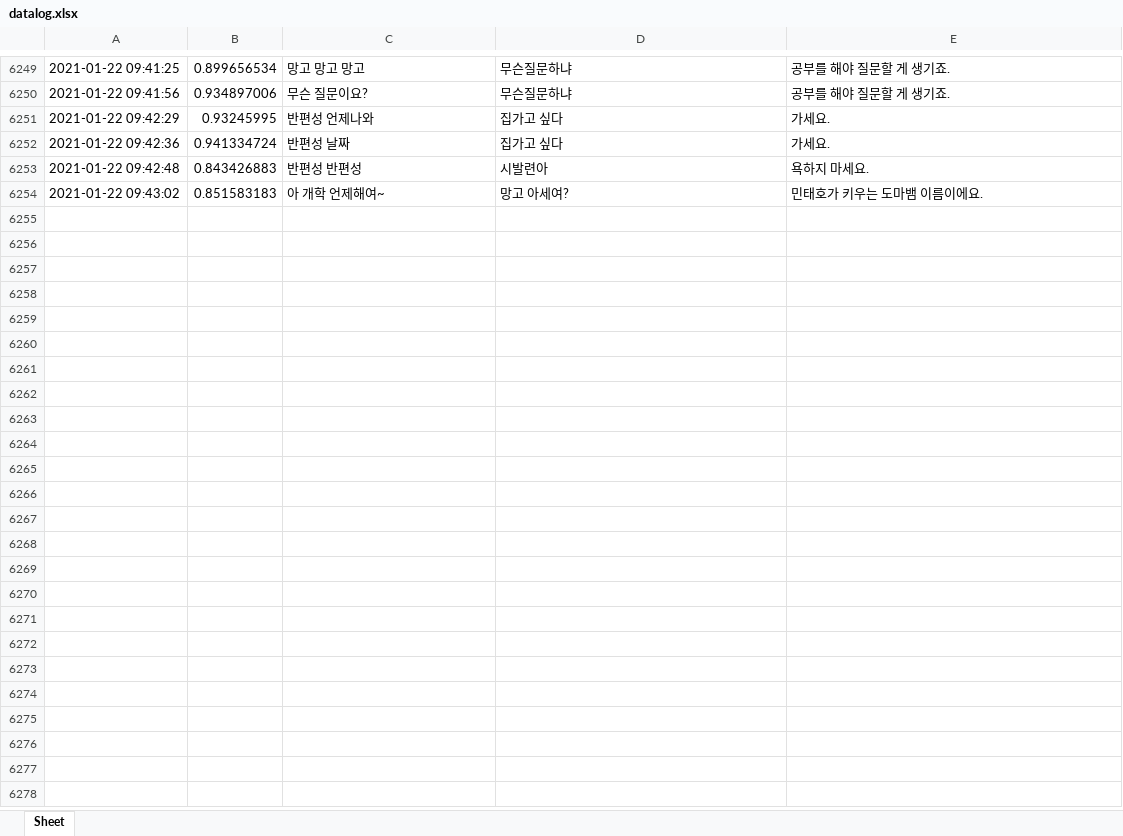
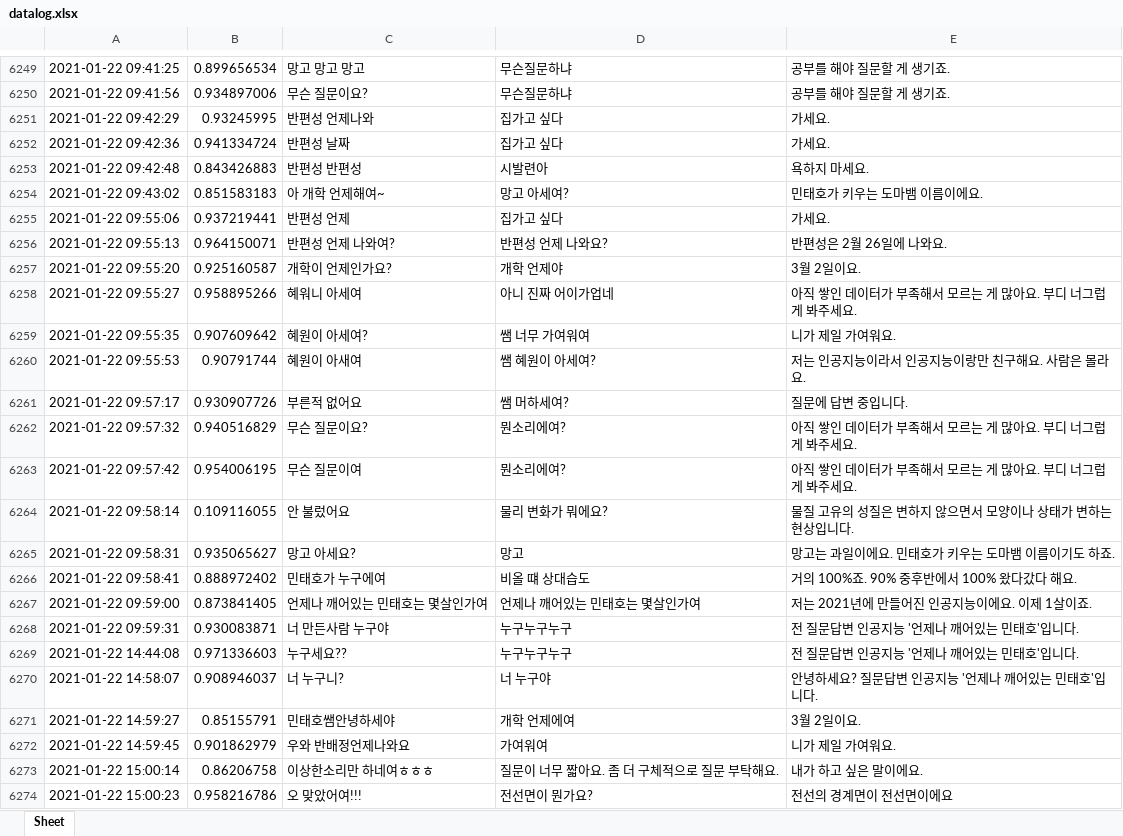
Before and after one commit to ty3370/faq_chatbot_sciecne_3rd, an Excel workbook: data/datalog.xlsx, sheet Sheet, drawn as a sheet; only a part is shown, gaps mark what is left out; values as stored, in another font and other column widths than the file's, no borders; the diff covers the shown part only; the diff names each change by its address in the sheet, - before the commit and + after, or states it on an @@ line.

```diff
--- a/data/datalog.xlsx (sheet Sheet)
+++ b/data/datalog.xlsx (sheet Sheet)
+row 6255: 2021-01-22 09:55:06 | 0.937219441 | 반편성 언제 | 집가고 싶다 | 가세요.
+row 6256: 2021-01-22 09:55:13 | 0.964150071 | 반편성 언제 나와여? | 반편성 언제 나와요? | 반편성은 2월 26일에 나와요.
+row 6257: 2021-01-22 09:55:20 | 0.925160587 | 개학이 언제인가요? | 개학 언제야 | 3월 2일이요.
+row 6258: 2021-01-22 09:55:27 | 0.958895266 | 혜워니 아세여 | 아니 진짜 어이가업네 | 아직 쌓인 데이터가 부족해서 모르는 게 많아요. 부디 너그럽게 봐주세요.
+row 6259: 2021-01-22 09:55:35 | 0.907609642 | 혜원이 아세여? | 쌤 너무 가여워여 | 니가 제일 가여워요.
+row 6260: 2021-01-22 09:55:53 | 0.90791744 | 혜원이 아새여 | 쌤 혜원이 아세여? | 저는 인공지능이라서 인공지능이랑만 친구해요. 사람은 몰라요.
+row 6261: 2021-01-22 09:57:17 | 0.930907726 | 부른적 없어요 | 쌤 머하세여? | 질문에 답변 중입니다.
+row 6262: 2021-01-22 09:57:32 | 0.940516829 | 무슨 질문이요? | 뭔소리에여? | 아직 쌓인 데이터가 부족해서 모르는 게 많아요. 부디 너그럽게 봐주세요.
+row 6263: 2021-01-22 09:57:42 | 0.954006195 | 무슨 질문이여 | 뭔소리에여? | 아직 쌓인 데이터가 부족해서 모르는 게 많아요. 부디 너그럽게 봐주세요.
+row 6264: 2021-01-22 09:58:14 | 0.109116055 | 안 불렀어요 | 물리 변화가 뭐에요? | 물질 고유의 성질은 변하지 않으면서 모양이나 상태가 변하는 현상입니다.
+row 6265: 2021-01-22 09:58:31 | 0.935065627 | 망고 아세요? | 망고 | 망고는 과일이에요. 민태호가 키우는 도마뱀 이름이기도 하죠.
+row 6266: 2021-01-22 09:58:41 | 0.888972402 | 민태호가 누구에여 | 비올 떄 상대습도 | 거의 100%죠. 90% 중후반에서 100% 왔다갔다 해요.
+row 6267: 2021-01-22 09:59:00 | 0.873841405 | 언제나 깨어있는 민태호는 몇살인가여 | 언제나 깨어있는 민태호는 몇살인가여 | 저는 2021년에 만들어진 인공지능이에요. 이제 1살이죠.
+row 6268: 2021-01-22 09:59:31 | 0.930083871 | 너 만든사람 누구야 | 누구누구누구 | 전 질문답변 인공지능 '언제나 깨어있는 민태호'입니다.
+row 6269: 2021-01-22 14:44:08 | 0.971336603 | 누구세요?? | 누구누구누구 | 전 질문답변 인공지능 '언제나 깨어있는 민태호'입니다.
+row 6270: 2021-01-22 14:58:07 | 0.908946037 | 너 누구니? | 너 누구야 | 안녕하세요? 질문답변 인공지능 '언제나 깨어있는 민태호'입니다.
+row 6271: 2021-01-22 14:59:27 | 0.85155791 | 민태호쌤안녕하세야 | 개학 언제에여 | 3월 2일이요.
+row 6272: 2021-01-22 14:59:45 | 0.901862979 | 우와 반배정언제나와요 | 가여워여 | 니가 제일 가여워요.
+row 6273: 2021-01-22 15:00:14 | 0.86206758 | 이상한소리만 하네여ㅎㅎㅎ | 질문이 너무 짧아요. 좀 더 구체적으로 질문 부탁해요. | 내가 하고 싶은 말이에요.
+row 6274: 2021-01-22 15:00:23 | 0.958216786 | 오 맞았어여!!! | 전선면이 뭔가요? | 전선의 경계면이 전선면이에요
```
Also changed, not shown: 276 added rows elsewhere in this sheet, 1 other file.
